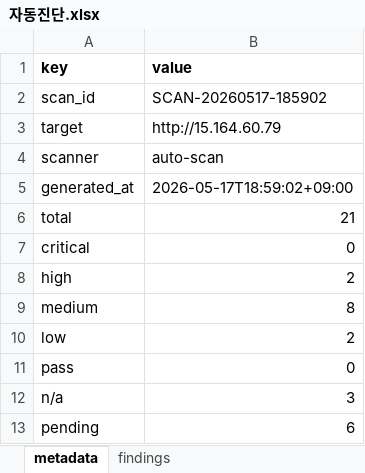
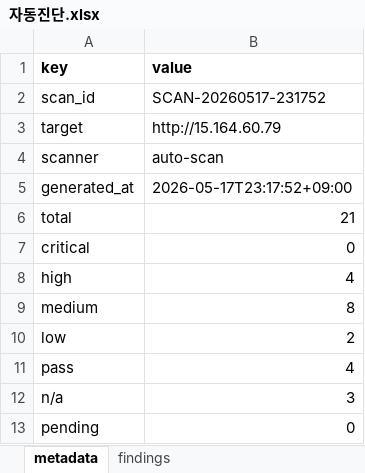
Before and after one commit to honey3491/team4, an Excel workbook: auto-scanner/outputs/자동진단.xlsx, sheet metadata, drawn as a sheet; values as stored, in another font and other column widths than the file's, no borders; the diff names each change by its address in the sheet, - before the commit and + after, or states it on an @@ line.

Commit message:
Fix webshell detection and update scan results

```diff
--- a/auto-scanner/outputs/자동진단.xlsx (sheet metadata)
+++ b/auto-scanner/outputs/자동진단.xlsx (sheet metadata)
-B2 (value): SCAN-20260517-185902
+B2 (value): SCAN-20260517-231752
-B5 (value): 2026-05-17T18:59:02+09:00
+B5 (value): 2026-05-17T23:17:52+09:00
-B8 (value): 2
+B8 (value): 4
-B11 (value): 0
+B11 (value): 4
-B13 (value): 6
+B13 (value): 0
```
Also changed, not shown: sheet findings, 6 other files.
